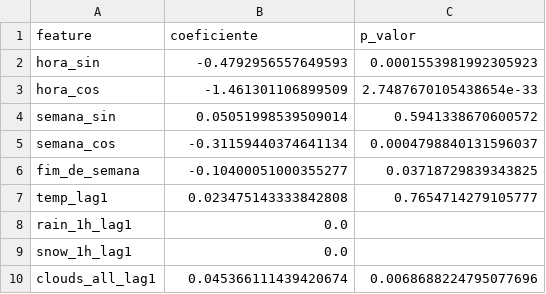
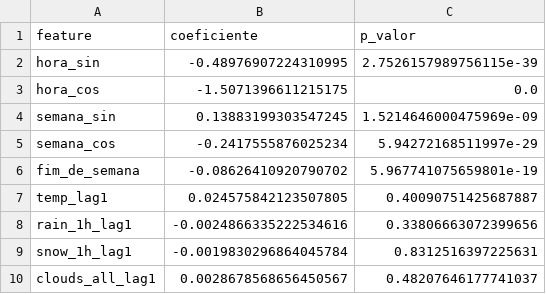
Before and after one commit to GiovannaRosaN/modelos-svr, a CSV file: results/feature_importance/base_02_sarimax_coefficients.csv, drawn as a sheet.

```diff
--- a/results/feature_importance/base_02_sarimax_coefficients.csv
+++ b/results/feature_importance/base_02_sarimax_coefficients.csv
@@ -1,10 +1,10 @@
 feature,coeficiente,p_valor
-hora_sin,-0.4792956557649593,0.0001553981992305923
-hora_cos,-1.461301106899509,2.7487670105438654e-33
-semana_sin,0.05051998539509014,0.5941338670600572
-semana_cos,-0.31159440374641134,0.0004798840131596037
-fim_de_semana,-0.10400051000355277,0.03718729839343825
-temp_lag1,0.023475143333842808,0.7654714279105777
-rain_1h_lag1,0.0,
-snow_1h_lag1,0.0,
-clouds_all_lag1,0.045366111439420674,0.0068688224795077696
+hora_sin,-0.48976907224310995,2.7526157989756115e-39
+hora_cos,-1.5071396611215175,0.0
+semana_sin,0.13883199303547245,1.5214646000475969e-09
+semana_cos,-0.2417555876025234,5.94272168511997e-29
+fim_de_semana,-0.08626410920790702,5.967741075659801e-19
+temp_lag1,0.024575842123507805,0.40090751425687887
+rain_1h_lag1,-0.0024866335222534616,0.33806663072399656
+snow_1h_lag1,-0.0019830296864045784,0.8312516397225631
+clouds_all_lag1,0.0028678568656450567,0.48207646177741037
```
Also changed, not shown: results/feature_importance/base_02_feature_importance.csv, results/metrics/base_02_mae_horario.csv, 20 other files.
